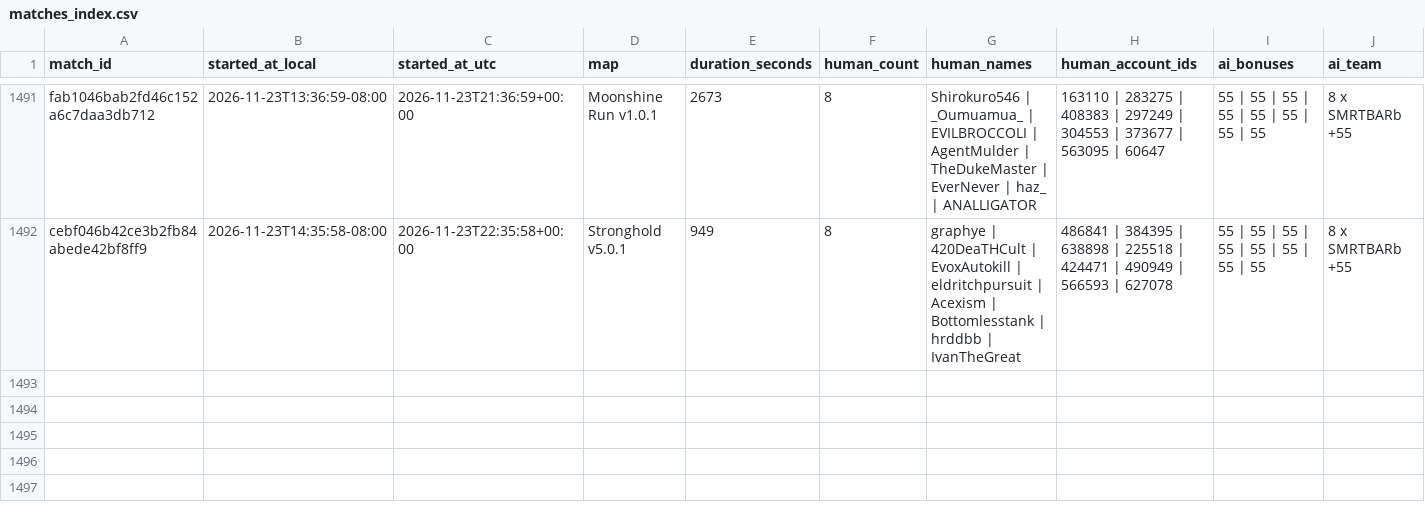
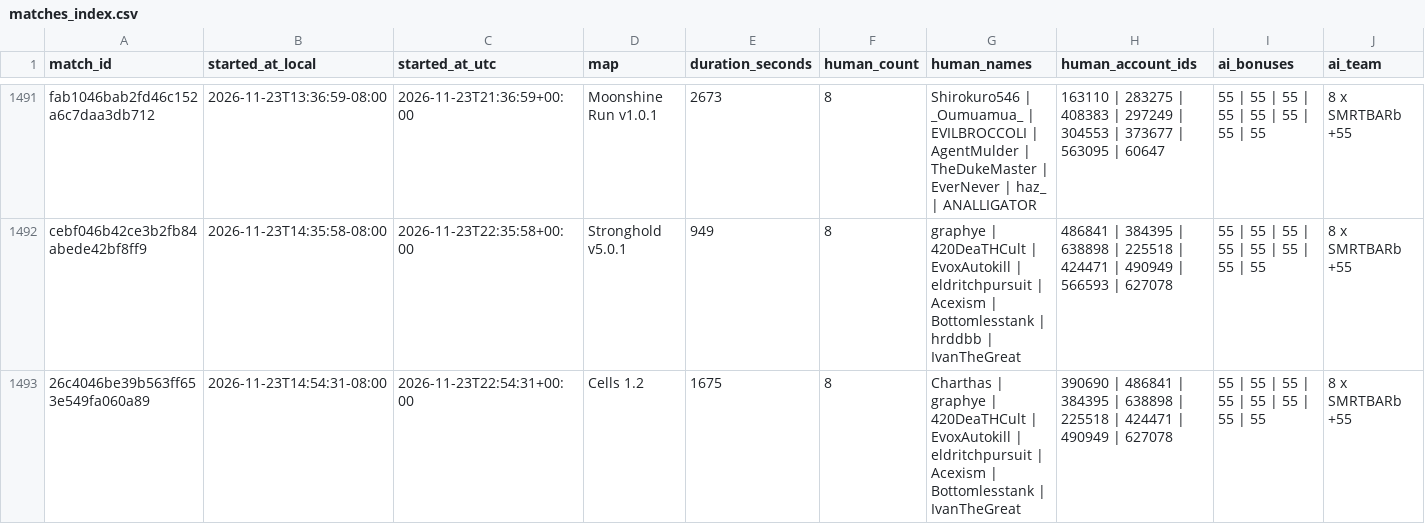
Before and after one commit to Barscrewl/BarbOS, a CSV file: data/matches_index.csv, drawn as a sheet; only a part is shown, gaps mark what is left out; rows hold the shown columns only; the diff names each change by its address in the sheet, - before the commit and + after, or states it on an @@ line.

```diff
--- a/data/matches_index.csv
+++ b/data/matches_index.csv
+row 1493: 26c4046be39b563ff653e549fa060a89 | 2026-11-23T14:54:31-08:00 | 2026-11-23T22:54:31+00:00 | Cells 1.2 | 1675 | 8 | Charthas | graphye | 420DeaTHCult | EvoxAutokill | eldritchpursuit | Acexism | Bottomlesstank | IvanTheGreat | 390690 | 486841 | 384395 | 638898 | 225518 | 424471 | 490949 | 627078 | 55 | 55 | 55 | 55 | 55 | 55 | 55 | 55 | 8 x SMRTBARb +55
```
Also changed, not shown: public/fixed_seed/matches.csv, public/fixed_seed/ratings.csv, 15 other files.
